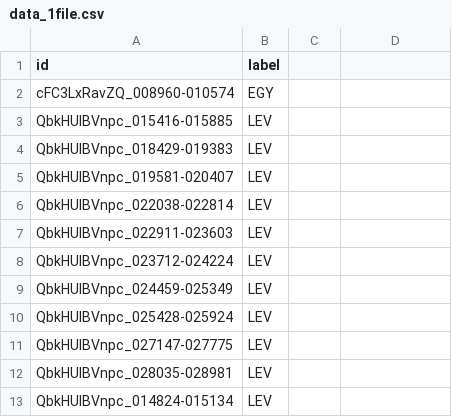
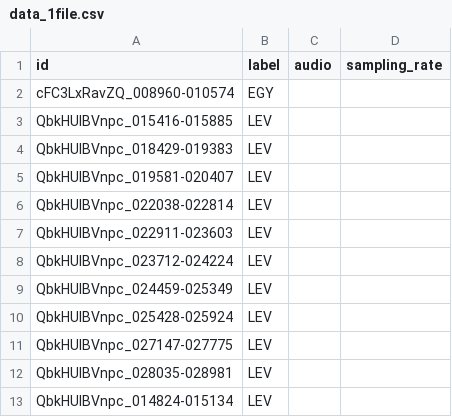
Before and after one commit to madelineyounes/thesis, a CSV file: data/data_1file.csv, drawn as a sheet.

```diff
--- a/data/data_1file.csv
+++ b/data/data_1file.csv
@@ -1,2 +1,2 @@
-id,label
+id,label,audio,sampling_rate
 cFC3LxRavZQ_008960-010574,EGY
```
Also changed, not shown: 1 other file.
